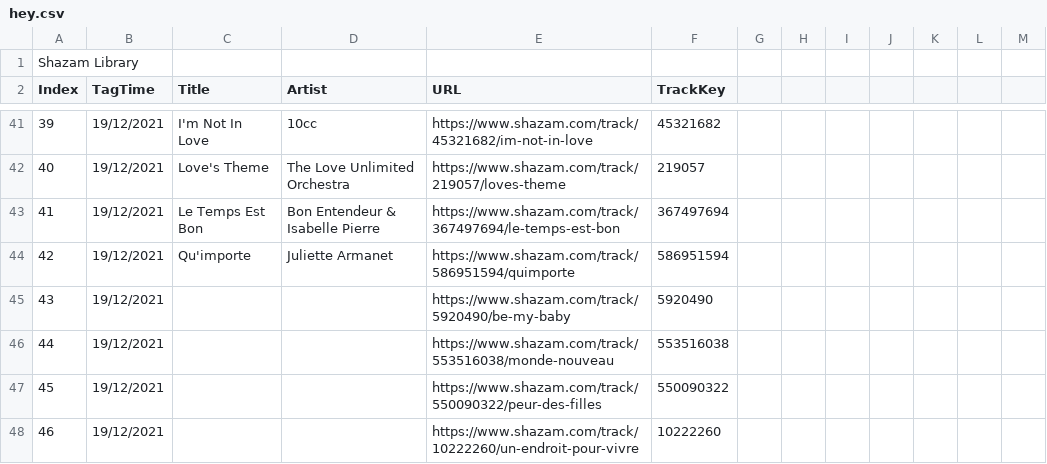
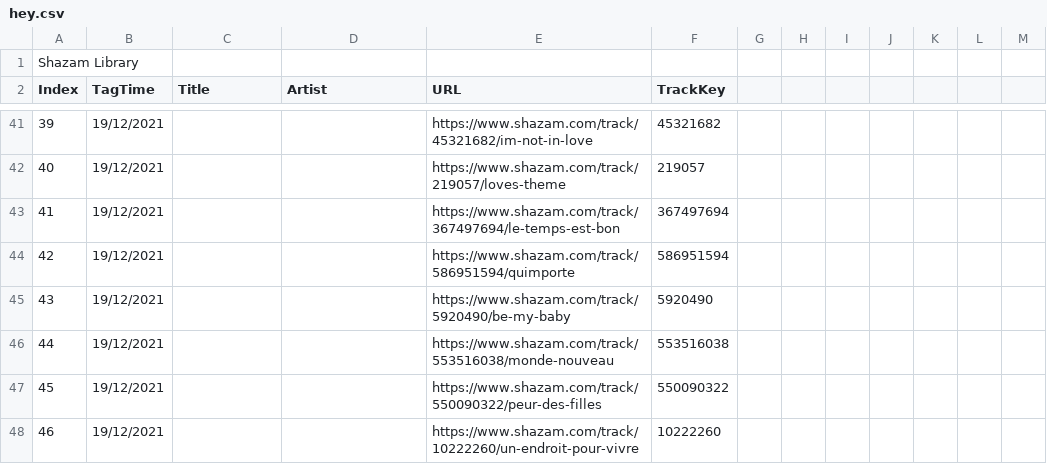
Before and after one commit to Mister-Blue-Sky/The-great-gig-in-the-sky---Musico-Tempo---V1, a CSV file: hey.csv, drawn as a sheet; only a part is shown, gaps mark what is left out; the diff covers the shown part only.

```diff
--- a/hey.csv
+++ b/hey.csv
@@ -41,5 +41,5 @@ Index;TagTime;Title;Artist;URL;TrackKey;;;;;;;
-39;19/12/2021;I'm Not In Love;10cc;https://www.shazam.com/track/45321682/im-not-in-love;45321682;;;;;;;
-40;19/12/2021;Love's Theme;The Love Unlimited Orchestra;https://www.shazam.com/track/219057/loves-theme;219057;;;;;;;
-41;19/12/2021;Le Temps Est Bon;Bon Entendeur & Isabelle Pierre;https://www.shazam.com/track/367497694/le-temps-est-bon;367497694;;;;;;;
-42;19/12/2021;Qu'importe;Juliette Armanet;https://www.shazam.com/track/586951594/quimporte;586951594;;;;;;;
+39;19/12/2021;;;https://www.shazam.com/track/45321682/im-not-in-love;45321682;;;;;;;
+40;19/12/2021;;;https://www.shazam.com/track/219057/loves-theme;219057;;;;;;;
+41;19/12/2021;;;https://www.shazam.com/track/367497694/le-temps-est-bon;367497694;;;;;;;
+42;19/12/2021;;;https://www.shazam.com/track/586951594/quimporte;586951594;;;;;;;
 43;19/12/2021;;;https://www.shazam.com/track/5920490/be-my-baby;5920490;;;;;;;
```
Also changed, not shown: 74 edited cells elsewhere in this file, 46 other files.
